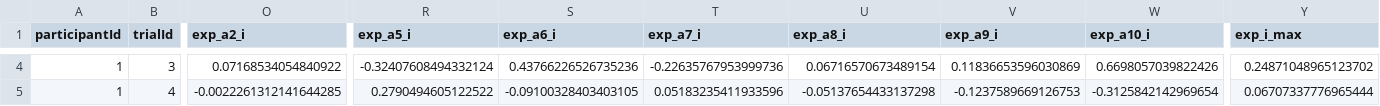
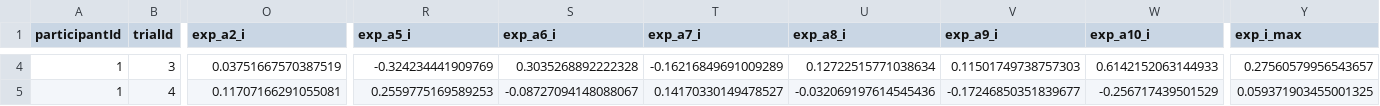
Before and after one commit to Lucas1213WZY/xaikit-test-api, a CSV file: tutorials/experiment_output/simulated_results.csv, drawn as a sheet; only a part is shown, gaps mark what is left out; the diff covers the shown part only; the diff names each change by its address in the sheet, - before the commit and + after, or states it on an @@ line.

```diff
--- a/tutorials/experiment_output/simulated_results.csv
+++ b/tutorials/experiment_output/simulated_results.csv
-O4 (exp_a2_i): 0.07168534054840922
+O4 (exp_a2_i): 0.03751667570387519
-R4 (exp_a5_i): -0.32407608494332124
+R4 (exp_a5_i): -0.324234441909769
-S4 (exp_a6_i): 0.43766226526735236
+S4 (exp_a6_i): 0.3035268892222328
-T4 (exp_a7_i): -0.22635767953999736
+T4 (exp_a7_i): -0.16216849691009289
-U4 (exp_a8_i): 0.06716570673489154
+U4 (exp_a8_i): 0.12722515771038634
-V4 (exp_a9_i): 0.11836653596030869
+V4 (exp_a9_i): 0.11501749738757303
-W4 (exp_a10_i): 0.6698057039822426
+W4 (exp_a10_i): 0.6142152063144933
-Y4 (exp_i_max): 0.24871048965123702
+Y4 (exp_i_max): 0.27560579956543657
-O5 (exp_a2_i): -0.0022261312141644285
+O5 (exp_a2_i): 0.11707166291055081
-R5 (exp_a5_i): 0.2790494605122522
+R5 (exp_a5_i): 0.2559775169589253
-S5 (exp_a6_i): -0.09100328403403105
+S5 (exp_a6_i): -0.08727094148088067
-T5 (exp_a7_i): 0.05183235411933596
+T5 (exp_a7_i): 0.14170330149478527
-U5 (exp_a8_i): -0.05137654433137298
+U5 (exp_a8_i): -0.032069197614545436
-V5 (exp_a9_i): -0.1237589669126753
+V5 (exp_a9_i): -0.17246850351839677
-W5 (exp_a10_i): -0.3125842142969654
+W5 (exp_a10_i): -0.256717439501529
-Y5 (exp_i_max): 0.06707337776965444
+Y5 (exp_i_max): 0.059371903455001325
```
Also changed, not shown: 143 edited cells elsewhere in this file, tutorials/experiment_output/trials.csv, tutorials/generated_explanation/lime_mlp_wine_quality.csv, 10 other files.
